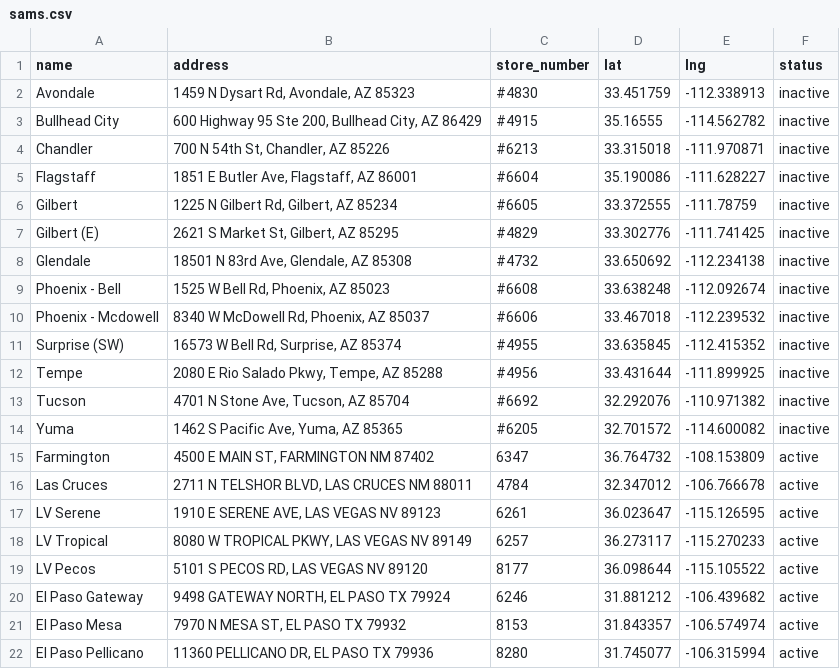
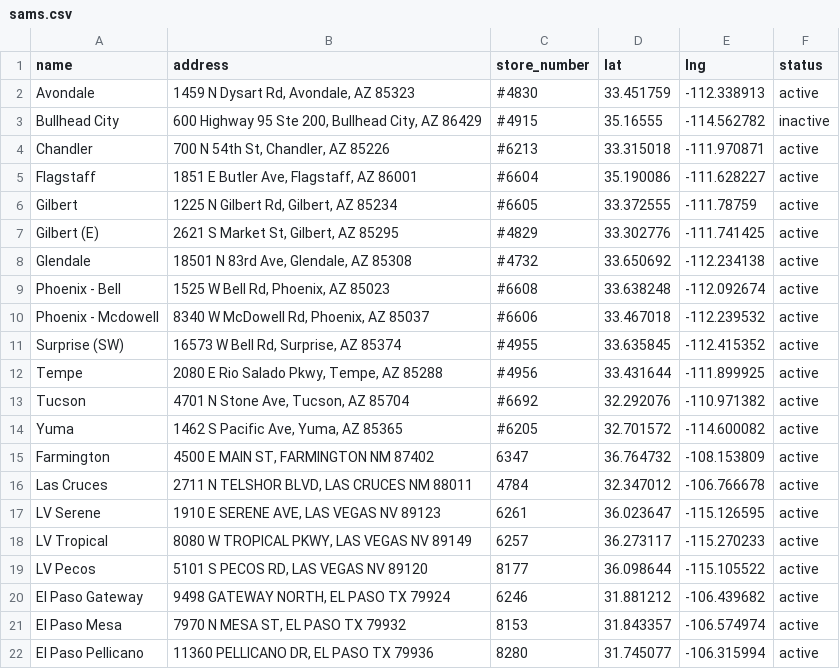
Before and after one commit to zproballer/costco_map, a CSV file: sams.csv, drawn as a sheet.

Commit message:
Update sams.csv

```diff
--- a/sams.csv
+++ b/sams.csv
@@ -1,15 +1,15 @@
 name,address,store_number,lat,lng,status
-Avondale,"1459 N Dysart Rd, Avondale, AZ 85323",#4830,33.451759,-112.338913,inactive
+Avondale,"1459 N Dysart Rd, Avondale, AZ 85323",#4830,33.451759,-112.338913,active
 Bullhead City,"600 Highway 95 Ste 200, Bullhead City, AZ 86429",#4915,35.16555,-114.562782,inactive
-Chandler,"700 N 54th St, Chandler, AZ 85226",#6213,33.315018,-111.970871,inactive
-Flagstaff,"1851 E Butler Ave, Flagstaff, AZ 86001",#6604,35.190086,-111.628227,inactive
-Gilbert,"1225 N Gilbert Rd, Gilbert, AZ 85234",#6605,33.372555,-111.78759,inactive
-Gilbert (E),"2621 S Market St, Gilbert, AZ 85295",#4829,33.302776,-111.741425,inactive
-Glendale,"18501 N 83rd Ave, Glendale, AZ 85308",#4732,33.650692,-112.234138,inactive
-Phoenix - Bell,"1525 W Bell Rd, Phoenix, AZ 85023",#6608,33.638248,-112.092674,inactive
-Phoenix - Mcdowell,"8340 W McDowell Rd, Phoenix, AZ 85037",#6606,33.467018,-112.239532,inactive
-Surprise (SW),"16573 W Bell Rd, Surprise, AZ 85374",#4955,33.635845,-112.415352,inactive
-Tempe,"2080 E Rio Salado Pkwy, Tempe, AZ 85288",#4956,33.431644,-111.899925,inactive
-Tucson,"4701 N Stone Ave, Tucson, AZ 85704",#6692,32.292076,-110.971382,inactive
-Yuma,"1462 S Pacific Ave, Yuma, AZ 85365",#6205,32.701572,-114.600082,inactive
+Chandler,"700 N 54th St, Chandler, AZ 85226",#6213,33.315018,-111.970871,active
+Flagstaff,"1851 E Butler Ave, Flagstaff, AZ 86001",#6604,35.190086,-111.628227,active
+Gilbert,"1225 N Gilbert Rd, Gilbert, AZ 85234",#6605,33.372555,-111.78759,active
+Gilbert (E),"2621 S Market St, Gilbert, AZ 85295",#4829,33.302776,-111.741425,active
+Glendale,"18501 N 83rd Ave, Glendale, AZ 85308",#4732,33.650692,-112.234138,active
+Phoenix - Bell,"1525 W Bell Rd, Phoenix, AZ 85023",#6608,33.638248,-112.092674,active
+Phoenix - Mcdowell,"8340 W McDowell Rd, Phoenix, AZ 85037",#6606,33.467018,-112.239532,active
+Surprise (SW),"16573 W Bell Rd, Surprise, AZ 85374",#4955,33.635845,-112.415352,active
+Tempe,"2080 E Rio Salado Pkwy, Tempe, AZ 85288",#4956,33.431644,-111.899925,active
+Tucson,"4701 N Stone Ave, Tucson, AZ 85704",#6692,32.292076,-110.971382,active
+Yuma,"1462 S Pacific Ave, Yuma, AZ 85365",#6205,32.701572,-114.600082,active
 Farmington,"4500 E MAIN ST, FARMINGTON NM 87402",6347,36.764732,-108.153809,active
```
